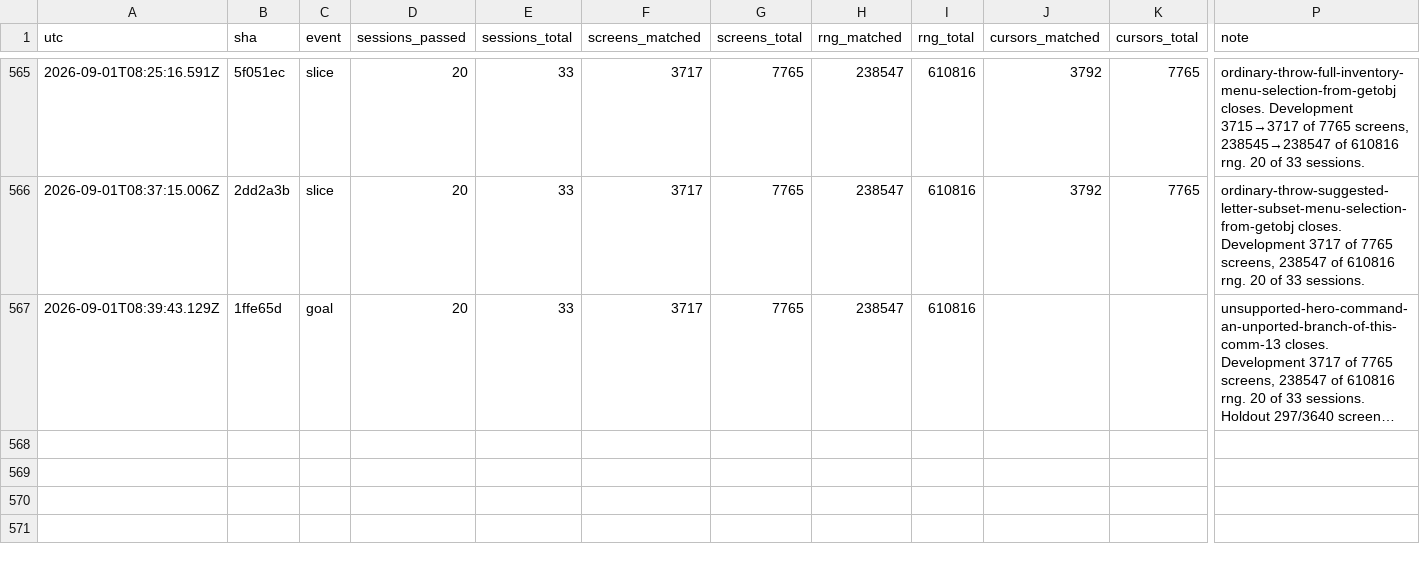
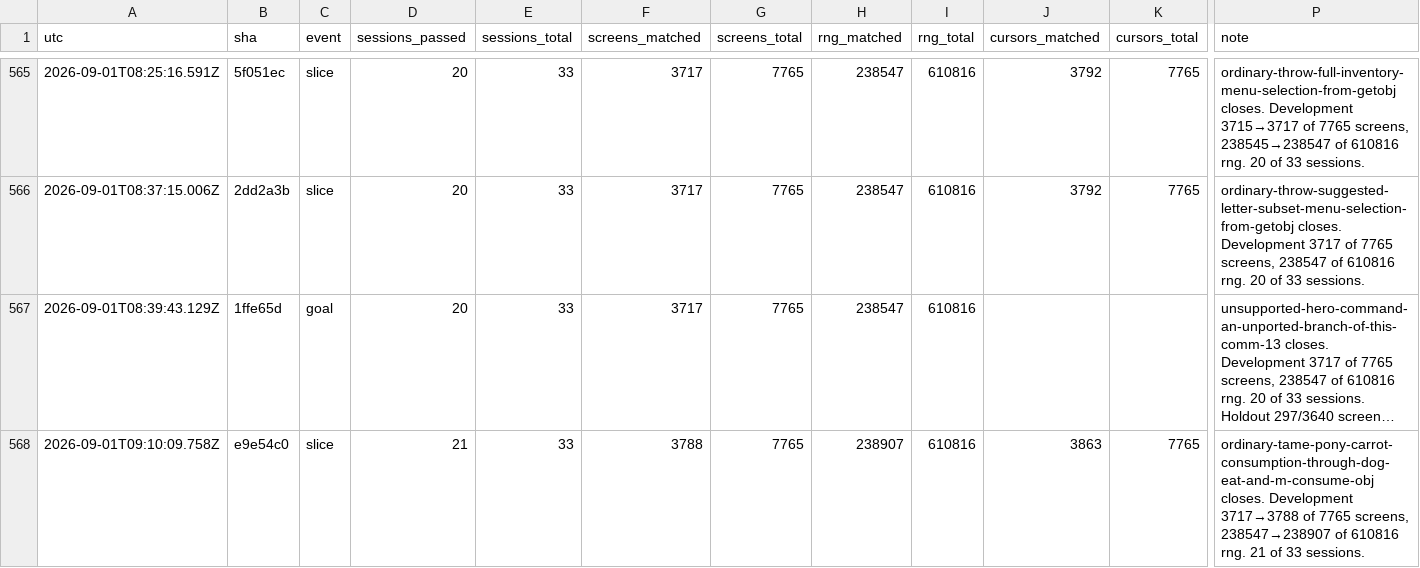
Before and after one commit to vtjeng/teleport-contest, a TSV file: SCORE.tsv, drawn as a sheet; only a part is shown, gaps mark what is left out; long unchanged cells end in …; rows hold the shown columns only; the diff names each change by its address in the sheet, - before the commit and + after, or states it on an @@ line.

```diff
--- a/SCORE.tsv
+++ b/SCORE.tsv
+row 568: 2026-09-01T09:10:09.758Z | e9e54c0 | slice | 21 | 33 | 3788 | 7765 | 238907 | 610816 | 3863 | 7765 | ordinary-tame-pony-carrot-consumption-through-dog-eat-and-m-consume-obj closes. Development 3717→3788 of 7765 screens, 238547→238907 of 610816 rng. 21 of 33 sessions.
```
Also changed, not shown: 1 other file.
